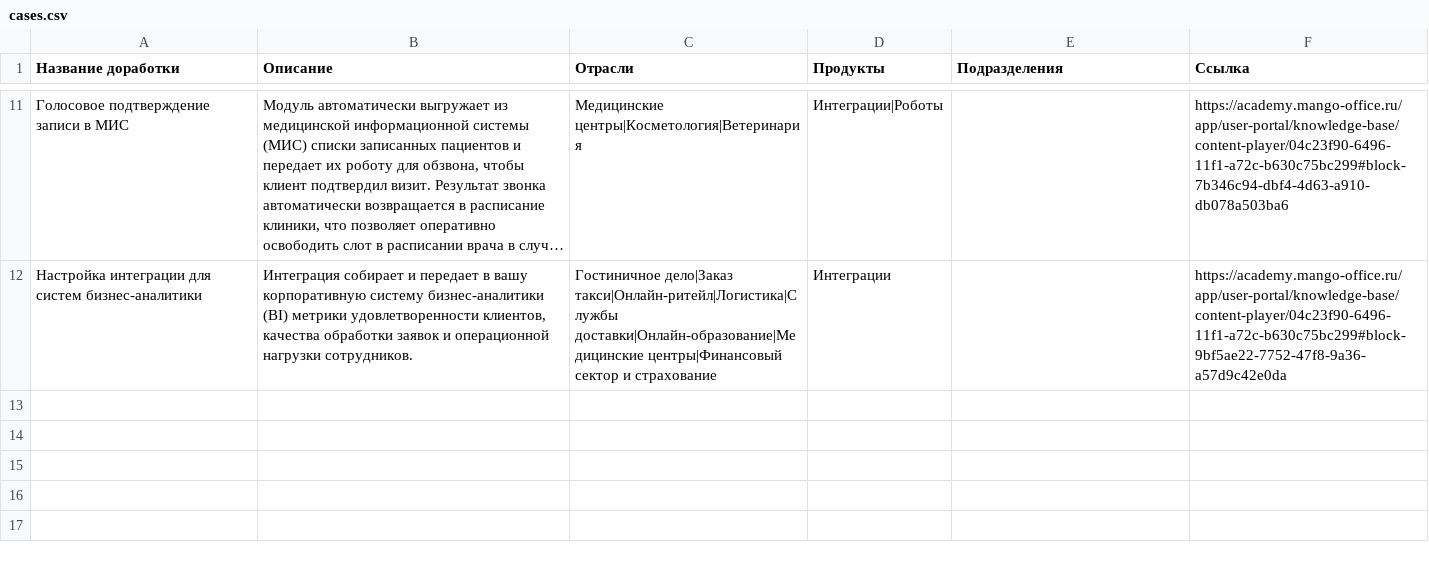
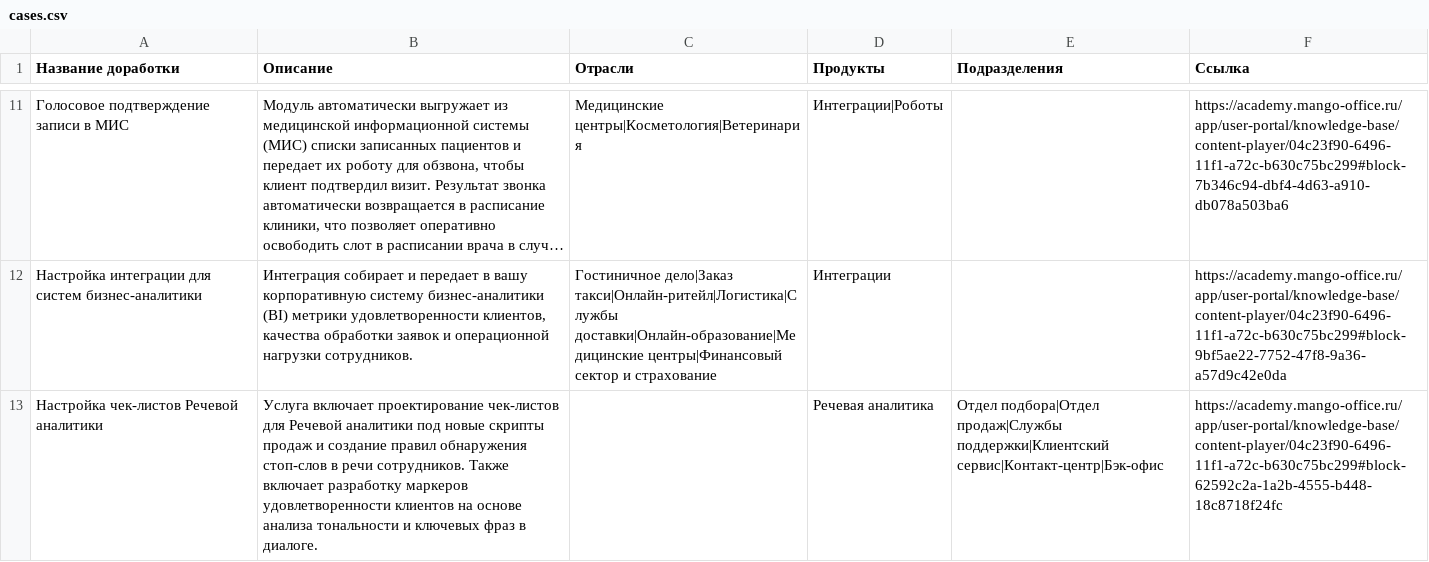
Before and after one commit to alexanderglotov994-debug/marketplace, a CSV file: data/cases.csv, drawn as a sheet; only a part is shown, gaps mark what is left out; long unchanged cells end in …; the diff names each change by its address in the sheet, - before the commit and + after, or states it on an @@ line.

Commit message:
Update cases.csv via Admin Panel

```diff
--- a/data/cases.csv
+++ b/data/cases.csv
+row 13: Настройка чек-листов Речевой аналитики | Услуга включает проектирование чек-листов для Речевой аналитики под новые скрипты продаж и создание правил обнаружения стоп-слов в речи сотрудников. Также включает разработку маркеров удовлетворенности клиентов на основе анализа тональности и ключевых фраз в диалоге. |  | Речевая аналитика | Отдел подбора|Отдел продаж|Службы поддержки|Клиентский сервис|Контакт-центр|Бэк-офис | https://academy.mango-office.ru/app/user-portal/knowledge-base/content-player/04c23f90-6496-11f1-a72c-b630c75bc299#block-62592c2a-1a2b-4555-b448-18c8718f24fc
```
